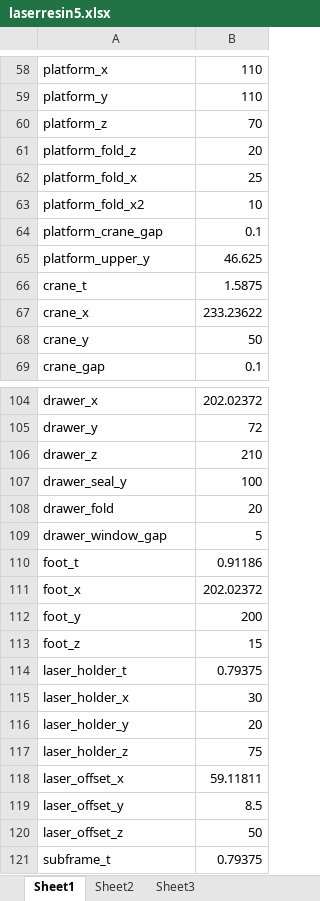
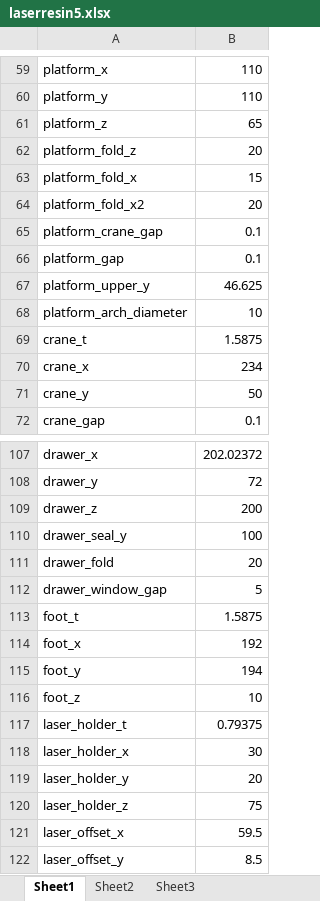
Before and after one commit to cruiser0002/laserresin5, an Excel workbook: laserresin5.xlsx, sheet Sheet1, drawn as a sheet; only a part is shown, gaps mark what is left out; the shorter side is filled out with more unchanged rows; values as stored, in another font and other column widths than the file's, no borders; addresses are those after the commit; the diff covers the shown part only; the diff names each change by its address in the sheet, - before the commit and + after, or states it on an @@ line.

```diff
--- a/laserresin5.xlsx (sheet Sheet1)
+++ b/laserresin5.xlsx (sheet Sheet1)
-B61: 70
+B61: 65
-B63: 25
+B63: 15
-B64: 10
+B64: 20
+row 66: platform_gap | 0.1
+row 68: platform_arch_diameter | 10
-B70: 233.23622
+B70: 234
-B109: 210
+B109: 200
-B113: 0.91186
+B113: 1.5875
-B114: 202.02372
+B114: 192
-B115: 200
+B115: 194
-B116: 15
+B116: 10
-B121: 59.11811
+B121: 59.5
```
Also changed, not shown: 1 added row and 4 edited cells elsewhere in this sheet, formulas that keep their value, 13 other files.
